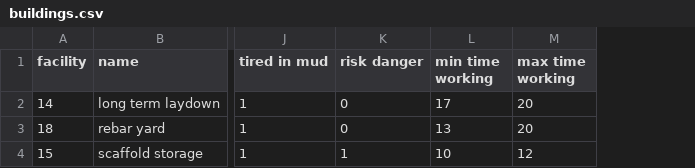
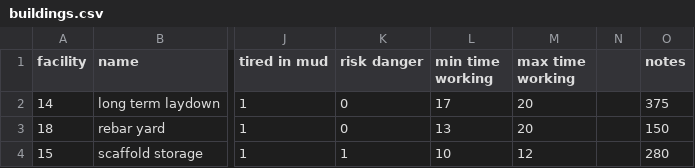
Before and after one commit to hkillam/worksitetraffic, a CSV file: buildings.csv, drawn as a sheet; only a part is shown, gaps mark what is left out; the diff names each change by its address in the sheet, - before the commit and + after, or states it on an @@ line.

```diff
--- a/buildings.csv
+++ b/buildings.csv
+column N, empty
+column O (notes), rows 2-4: 375 | 150 | 280
```
Also changed, not shown: 4 other files.
